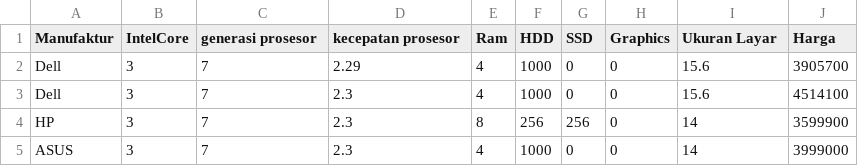
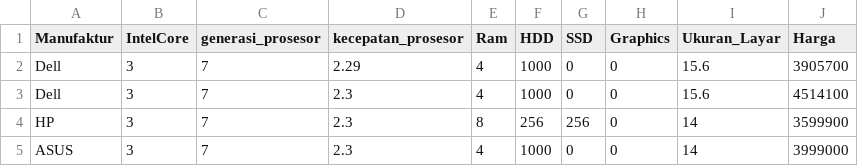
Before and after one commit to dwipaprasetyo/regresi, a CSV file: penjualan laptop.csv, drawn as a sheet; only a part is shown.

Commit message:
Add files via upload

```diff
--- a/penjualan laptop.csv
+++ b/penjualan laptop.csv
@@ -1,2 +1,2 @@
-Manufaktur,IntelCore,generasi prosesor,kecepatan prosesor,Ram,HDD,SSD,Graphics,Ukuran Layar,Harga
+Manufaktur,IntelCore,generasi_prosesor,kecepatan_prosesor,Ram,HDD,SSD,Graphics,Ukuran_Layar,Harga
 Dell,3,7,2.29,4,1000,0,0,15.6,3905700
```
